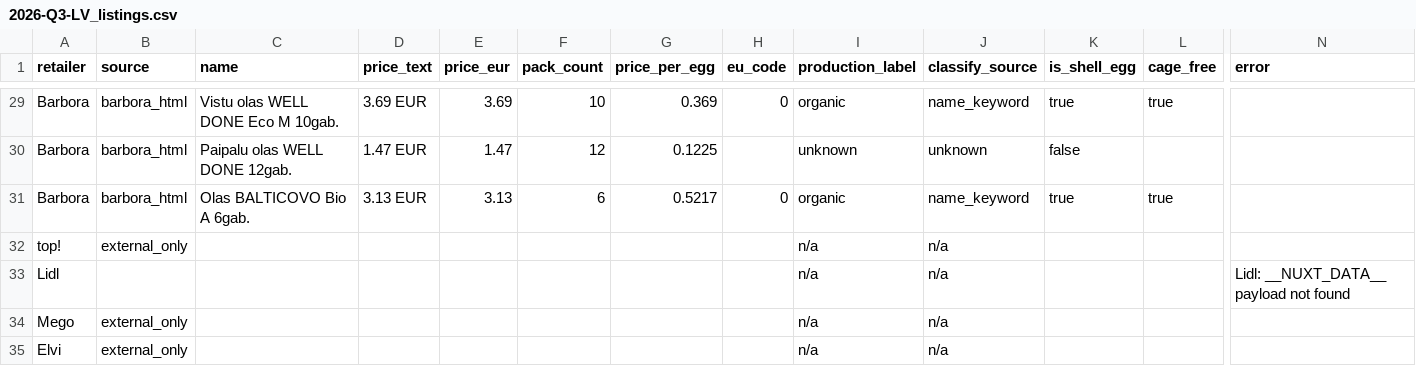
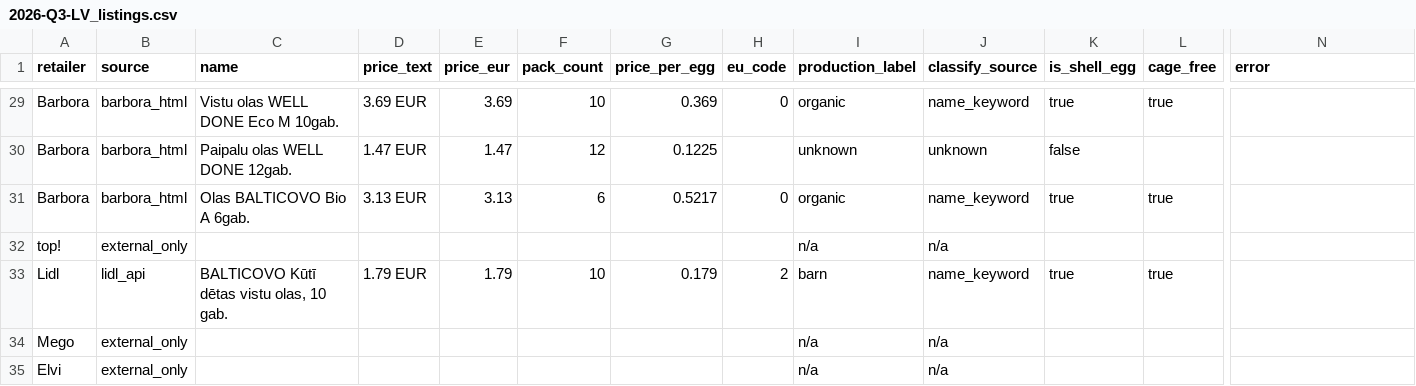
Before and after one commit to akanepajs/olas, a CSV file: scraper/data/raw/2026-Q3-LV_listings.csv, drawn as a sheet; only a part is shown, gaps mark what is left out; removed rows and columns are numbered as before the commit, all else as after; rows hold the shown columns only; the diff names each change by its address in the sheet, - before the commit and + after, or states it on an @@ line.

```diff
--- a/scraper/data/raw/2026-Q3-LV_listings.csv
+++ b/scraper/data/raw/2026-Q3-LV_listings.csv
-row 33: Lidl |  |  |  |  |  |  |  | n/a | n/a |  |  | Lidl: __NUXT_DATA__ payload not found
+row 33: Lidl | lidl_api | BALTICOVO Kūtī dētas vistu olas, 10 gab. | 1.79 EUR | 1.79 | 10 | 0.179 | 2 | barn | name_keyword | true | true
```
Also changed, not shown: scraper/data/summary/2026-Q3-LV_summary.csv, 12 other files.
